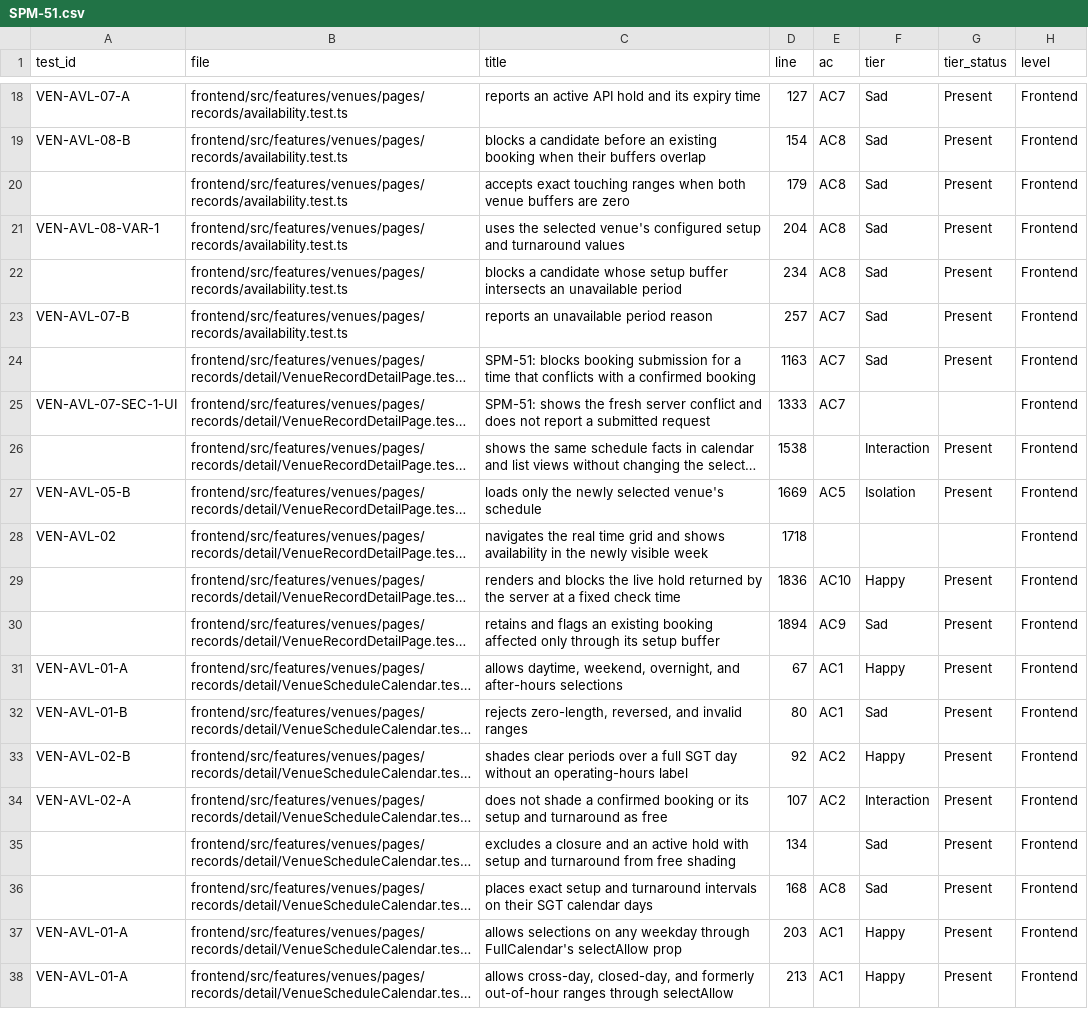
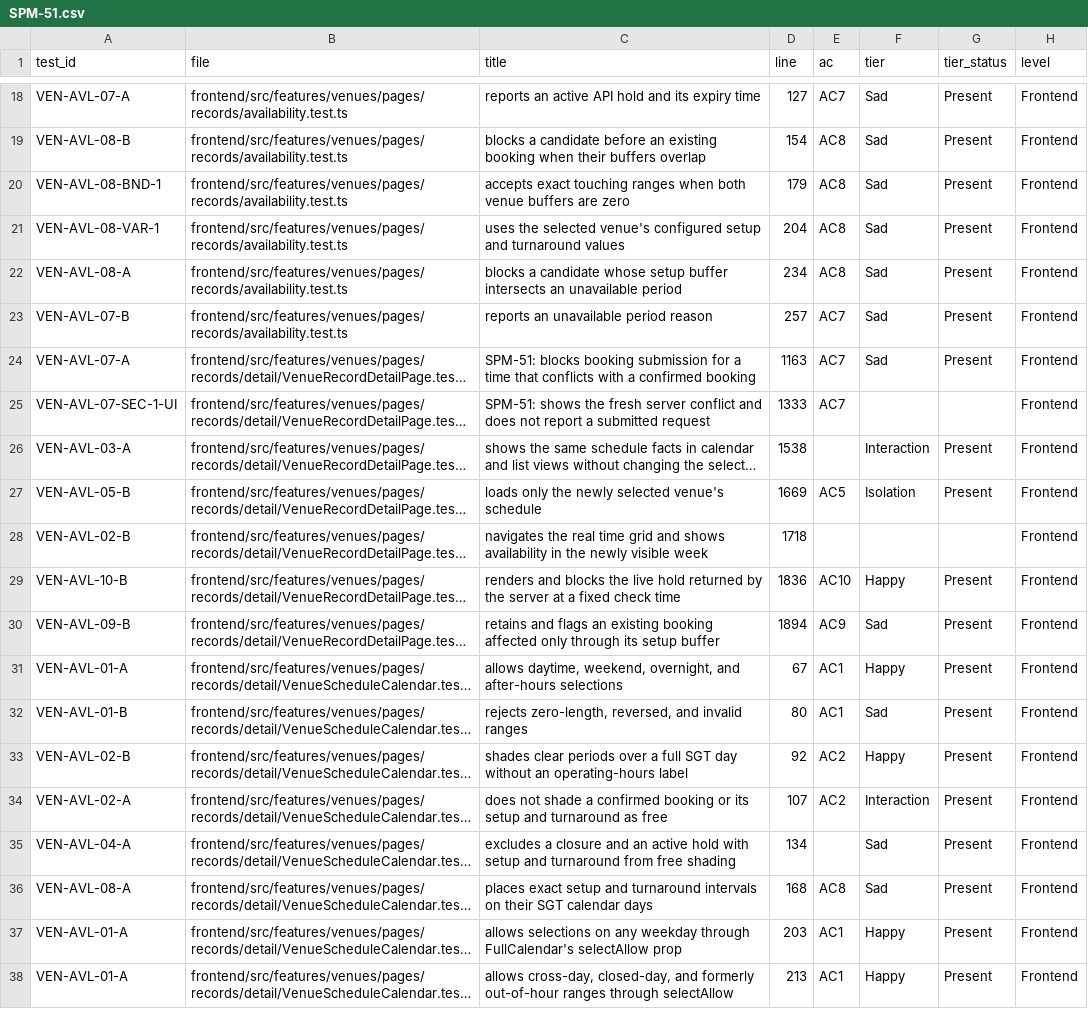
Before and after one commit to IS212-G5-T2/IS212-G5-T2, a CSV file: docs/test-cases/workflow/records/SPM-51.csv, drawn as a sheet; only a part is shown, gaps mark what is left out; long unchanged cells end in …; the diff covers the shown part only; the diff names each change by its address in the sheet, - before the commit and + after, or states it on an @@ line.

```diff
--- a/docs/test-cases/workflow/records/SPM-51.csv
+++ b/docs/test-cases/workflow/records/SPM-51.csv
-A20 (test_id): (empty)
+A20 (test_id): VEN-AVL-08-BND-1
-A22 (test_id): (empty)
+A22 (test_id): VEN-AVL-08-A
-A24 (test_id): (empty)
+A24 (test_id): VEN-AVL-07-A
-A26 (test_id): (empty)
+A26 (test_id): VEN-AVL-03-A
-A28 (test_id): VEN-AVL-02
+A28 (test_id): VEN-AVL-02-B
-A29 (test_id): (empty)
+A29 (test_id): VEN-AVL-10-B
-A30 (test_id): (empty)
+A30 (test_id): VEN-AVL-09-B
-A35 (test_id): (empty)
+A35 (test_id): VEN-AVL-04-A
-A36 (test_id): (empty)
+A36 (test_id): VEN-AVL-08-A
```
Also changed, not shown: 6 edited cells elsewhere in this file, 6 other files.
